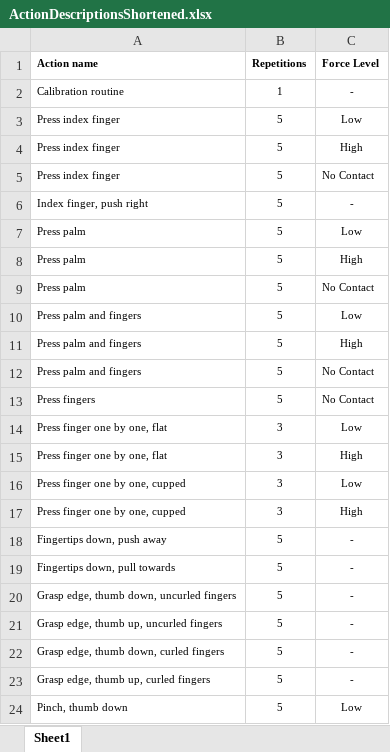
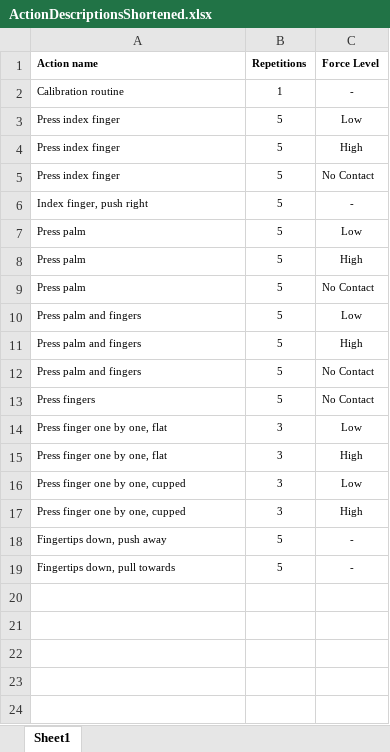
Before and after one commit to Kunal2341/PressureVision, an Excel workbook: ActionDescriptionsShortened.xlsx, sheet Sheet1, drawn as a sheet; values as stored, in another font and other column widths than the file's, no borders; the diff names each change by its address in the sheet, - before the commit and + after, or states it on an @@ line.

```diff
--- a/ActionDescriptionsShortened.xlsx (sheet Sheet1)
+++ b/ActionDescriptionsShortened.xlsx (sheet Sheet1)
-row 20: Grasp edge, thumb down, uncurled fingers | 5 | -
-row 21: Grasp edge, thumb up, uncurled fingers | 5 | -
-row 22: Grasp edge, thumb down, curled fingers | 5 | -
-row 23: Grasp edge, thumb up, curled fingers | 5 | -
-row 24: Pinch, thumb down | 5 | Low
```
Also changed, not shown: 4 other files.
